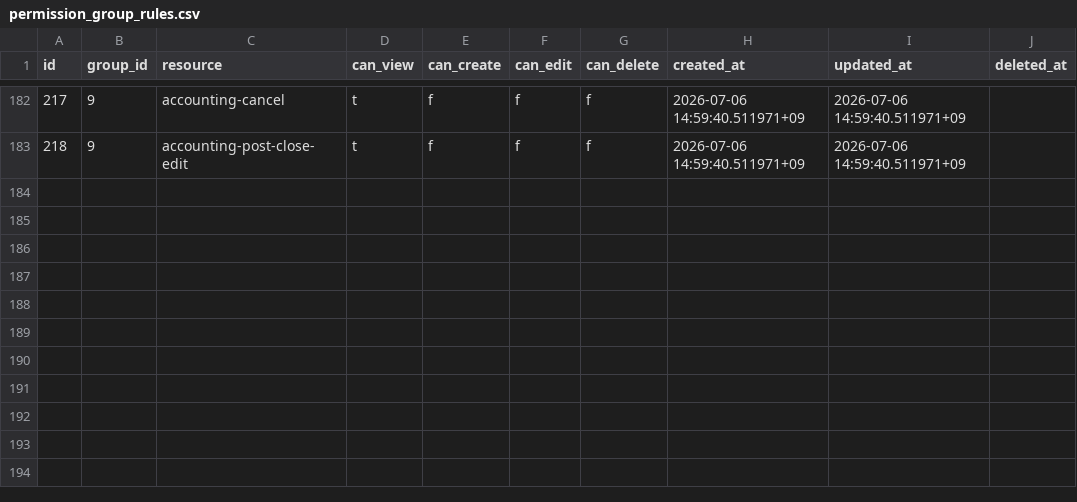
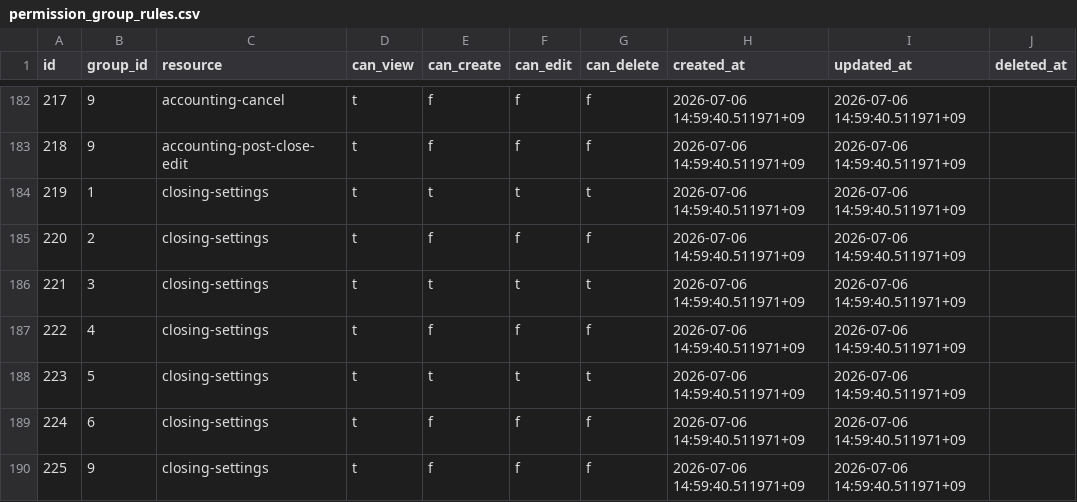
Before and after one commit to MinoruSoga/AnimalEkarte, a CSV file: backend/migrations/seeds/003_demo/permission_group_rules.csv, drawn as a sheet; only a part is shown, gaps mark what is left out; the diff names each change by its address in the sheet, - before the commit and + after, or states it on an @@ line.

Commit message:
fix: seed closing-settings permission rules for demo groups
POC-01: add closing-settings rows for permission groups 1-6 and 9
(exec CRUD / general and readonly view). File was skip-worktree so prior
commit needed a forced stage.

```diff
--- a/backend/migrations/seeds/003_demo/permission_group_rules.csv
+++ b/backend/migrations/seeds/003_demo/permission_group_rules.csv
+row 184: 219 | 1 | closing-settings | t | t | t | t | 2026-07-06 14:59:40.511971+09 | 2026-07-06 14:59:40.511971+09
+row 185: 220 | 2 | closing-settings | t | f | f | f | 2026-07-06 14:59:40.511971+09 | 2026-07-06 14:59:40.511971+09
+row 186: 221 | 3 | closing-settings | t | t | t | t | 2026-07-06 14:59:40.511971+09 | 2026-07-06 14:59:40.511971+09
+row 187: 222 | 4 | closing-settings | t | f | f | f | 2026-07-06 14:59:40.511971+09 | 2026-07-06 14:59:40.511971+09
+row 188: 223 | 5 | closing-settings | t | t | t | t | 2026-07-06 14:59:40.511971+09 | 2026-07-06 14:59:40.511971+09
+row 189: 224 | 6 | closing-settings | t | f | f | f | 2026-07-06 14:59:40.511971+09 | 2026-07-06 14:59:40.511971+09
+row 190: 225 | 9 | closing-settings | t | f | f | f | 2026-07-06 14:59:40.511971+09 | 2026-07-06 14:59:40.511971+09
```
